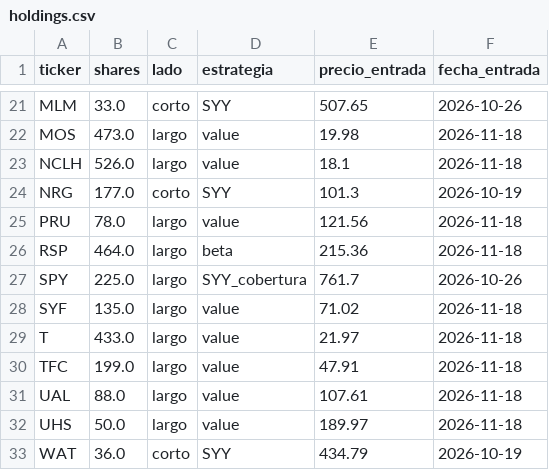
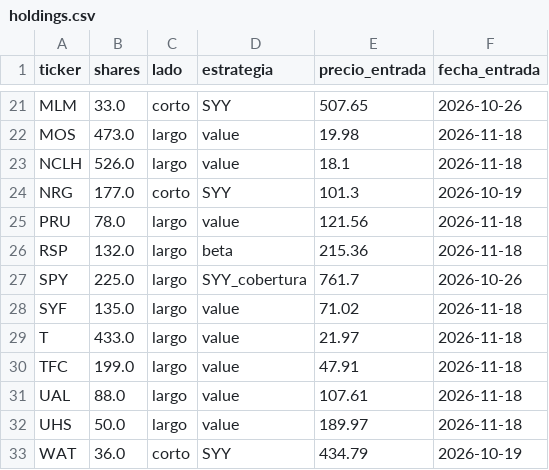
Before and after one commit to dgarciagud/Short-Equity, a CSV file: data/live/holdings.csv, drawn as a sheet; only a part is shown, gaps mark what is left out.

```diff
--- a/data/live/holdings.csv
+++ b/data/live/holdings.csv
@@ -25,3 +25,3 @@ NRG,177.0,corto,SYY,101.3,2026-10-19
 PRU,78.0,largo,value,121.56,2026-11-18
-RSP,464.0,largo,beta,215.36,2026-11-18
+RSP,132.0,largo,beta,215.36,2026-11-18
 SPY,225.0,largo,SYY_cobertura,761.7,2026-10-26
```
